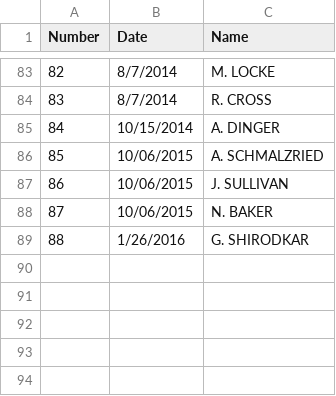
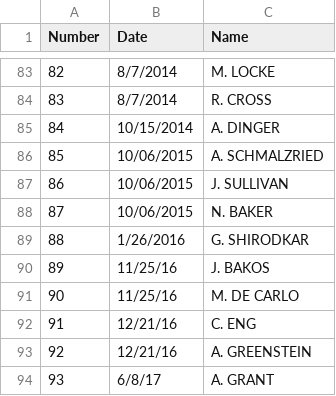
Before and after one commit to akparekh/bsatroop86.github.io, a CSV file: _data/honorRoll.csv, drawn as a sheet; only a part is shown, gaps mark what is left out.

Commit message:
Update Eagles

```diff
--- a/_data/honorRoll.csv
+++ b/_data/honorRoll.csv
@@ -89 +89,6 @@ Number,Date,Name
 88,1/26/2016,G. SHIRODKAR
+89,11/25/16,J. BAKOS
+90,11/25/16,M. DE CARLO
+91,12/21/16,C. ENG
+92,12/21/16,A. GREENSTEIN
+93,6/8/17,A. GRANT
```
